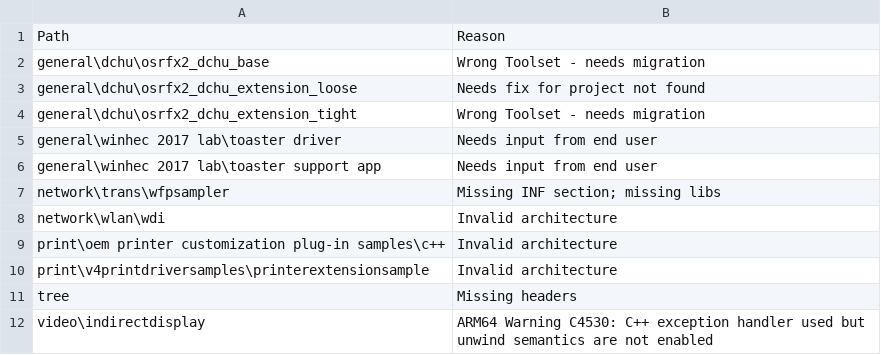
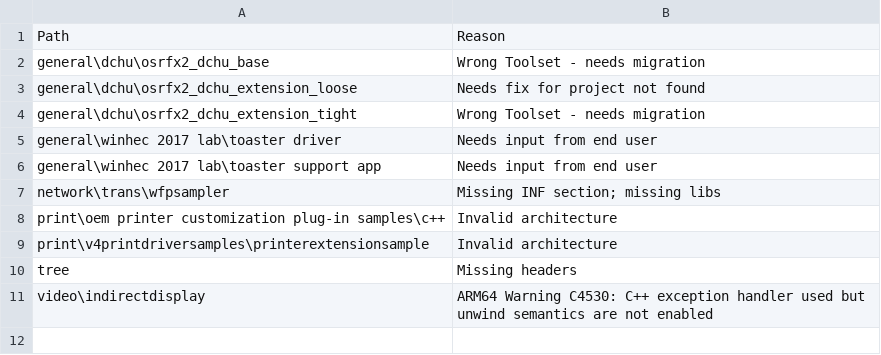
Before and after one commit to microsoft/Windows-driver-samples, a CSV file: exclusions.csv, drawn as a sheet; the diff names each change by its address in the sheet, - before the commit and + after, or states it on an @@ line.

Commit message:
[network/wlan/WDI] Rename configurations

```diff
--- a/exclusions.csv
+++ b/exclusions.csv
-row 8: network\wlan\wdi | Invalid architecture
```
Also changed, not shown: 5 other files.
